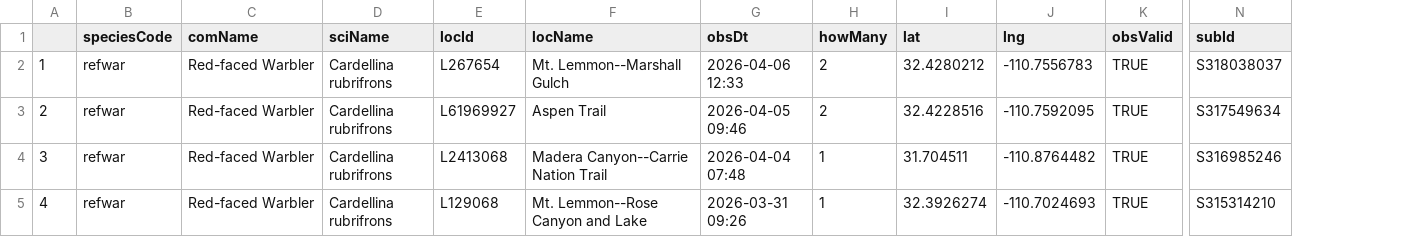
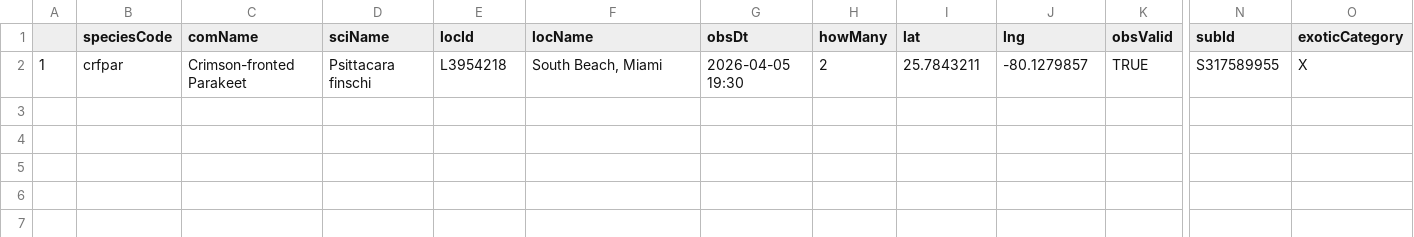
Before and after one commit to jsm425/BirdNerd, a CSV file: BirdSightingLists/level5Sightings.csv, drawn as a sheet; only a part is shown, gaps mark what is left out; removed rows and columns are numbered as before the commit, all else as after; rows hold the shown columns only; the diff names each change by its address in the sheet, - before the commit and + after, or states it on an @@ line.

```diff
--- a/BirdSightingLists/level5Sightings.csv
+++ b/BirdSightingLists/level5Sightings.csv
+column O (exoticCategory), row 2: X
-B2 (speciesCode): refwar
+B2 (speciesCode): crfpar
-C2 (comName): Red-faced Warbler
+C2 (comName): Crimson-fronted Parakeet
-D2 (sciName): Cardellina rubrifrons
+D2 (sciName): Psittacara finschi
-E2 (locId): L267654
+E2 (locId): L3954218
-F2 (locName): Mt. Lemmon--Marshall Gulch
+F2 (locName): South Beach, Miami
-G2 (obsDt): 2026-04-06 12:33
+G2 (obsDt): 2026-04-05 19:30
-I2 (lat): 32.4280212
+I2 (lat): 25.7843211
-J2 (lng): -110.7556783
+J2 (lng): -80.1279857
-N2 (subId): S318038037
+N2 (subId): S317589955
-row 3: 2 | refwar | Red-faced Warbler | Cardellina rubrifrons | L61969927 | Aspen Trail | 2026-04-05 09:46 | 2 | 32.4228516 | -110.7592095 | TRUE | S317549634
-row 4: 3 | refwar | Red-faced Warbler | Cardellina rubrifrons | L2413068 | Madera Canyon--Carrie Nation Trail | 2026-04-04 07:48 | 1 | 31.704511 | -110.8764482 | TRUE | S316985246
-row 5: 4 | refwar | Red-faced Warbler | Cardellina rubrifrons | L129068 | Mt. Lemmon--Rose Canyon and Lake | 2026-03-31 09:26 | 1 | 32.3926274 | -110.7024693 | TRUE | S315314210
```
Also changed, not shown: BirdSightingLists/level4Sightings.csv, 3 other files.
